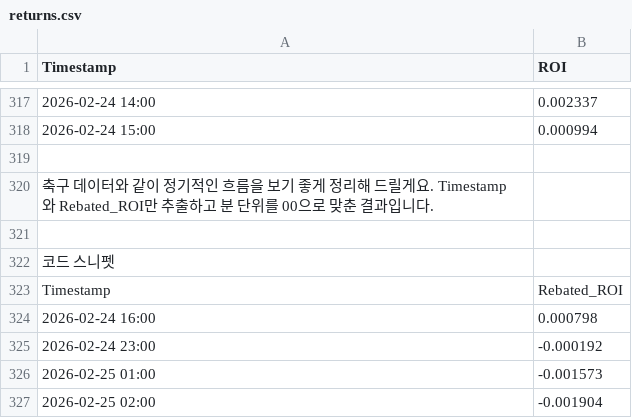
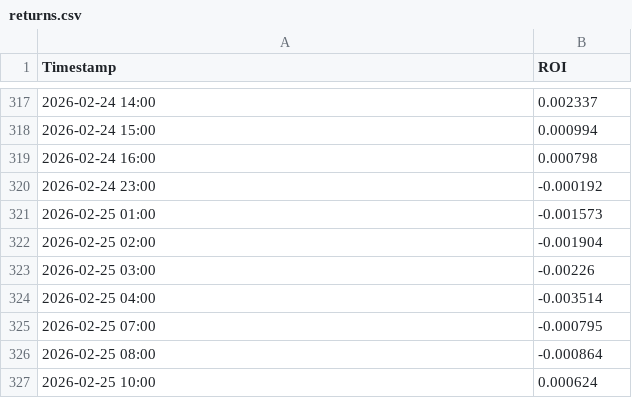
Before and after one commit to red1108/red1108.github.io, a CSV file: data/quant/returns.csv, drawn as a sheet; only a part is shown, gaps mark what is left out; the shorter side is filled out with more unchanged rows; the diff names each change by its address in the sheet, - before the commit and + after, or states it on an @@ line.

Commit message:
update

```diff
--- a/data/quant/returns.csv
+++ b/data/quant/returns.csv
-row 319: (empty)
-row 320: 축구 데이터와 같이 정기적인 흐름을 보기 좋게 정리해 드릴게요. Timestamp와 Rebated_ROI만 추출하고 분 단위를 00으로 맞춘 결과입니다.
-row 321: (empty)
-row 322: 코드 스니펫
-row 323: Timestamp | Rebated_ROI
```
